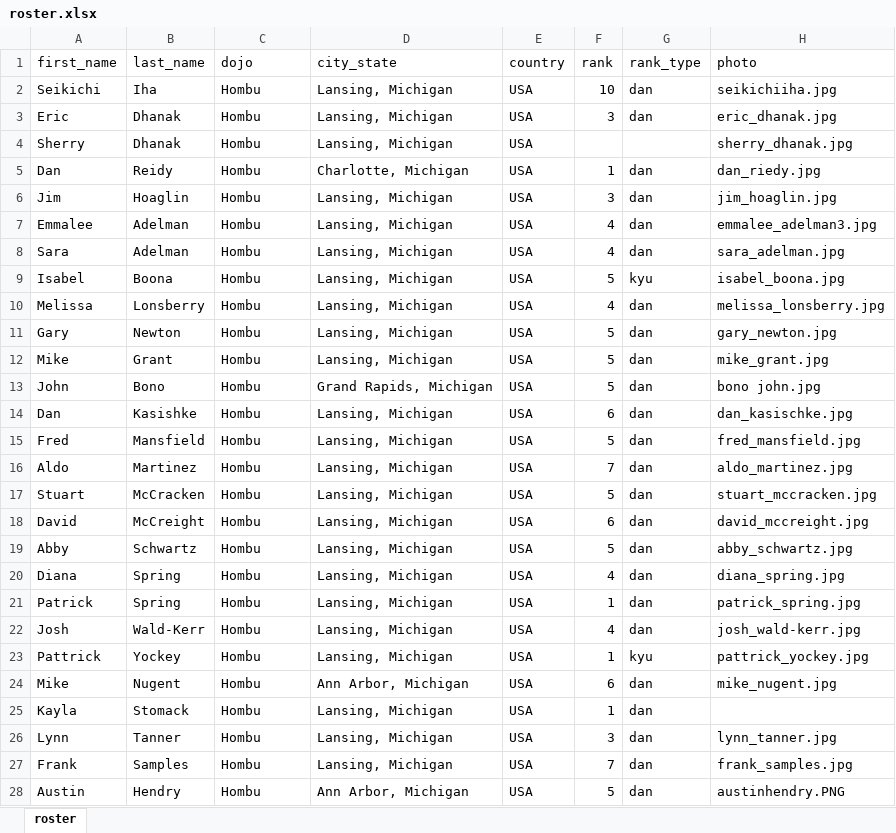
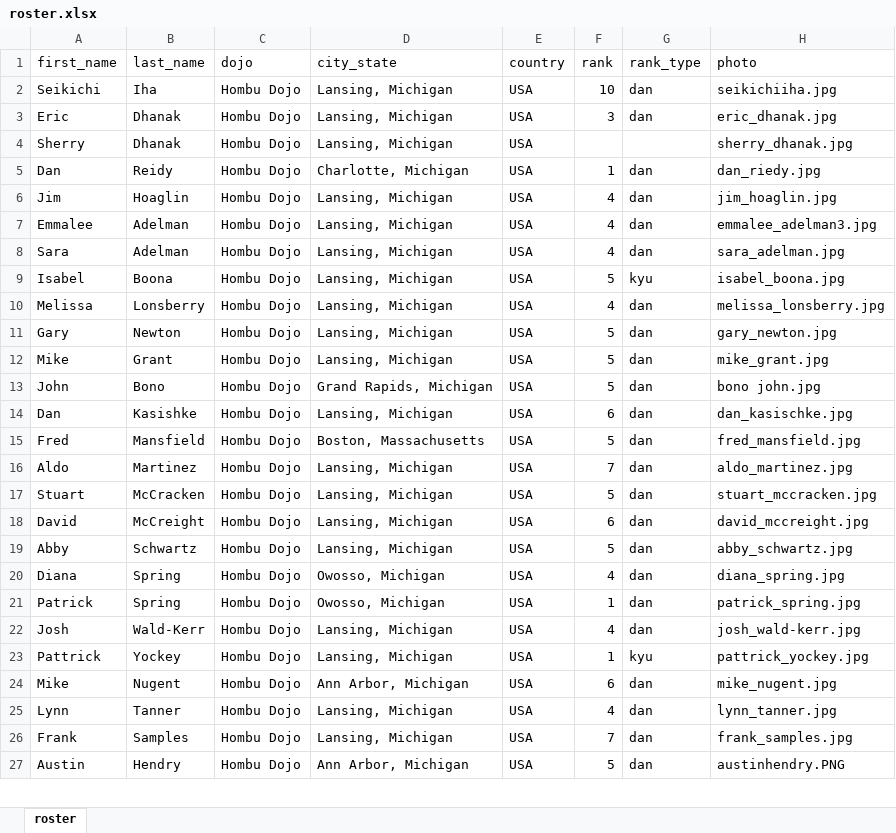
Before and after one commit to hendryau/ihadojo.com, an Excel workbook: src/assets/tookachi/roster.xlsx, sheet roster, drawn as a sheet; only a part is shown; values as stored, in another font and other column widths than the file's, no borders; removed rows and columns are numbered as before the commit, all else as after; the diff covers the shown part only; the diff names each change by its address in the sheet, - before the commit and + after, or states it on an @@ line.

```diff
--- a/src/assets/tookachi/roster.xlsx (sheet roster)
+++ b/src/assets/tookachi/roster.xlsx (sheet roster)
-C2:C24 (dojo): Hombu
+C2:C24 (dojo): Hombu Dojo
-F6 (rank): 3
+F6 (rank): 4
-D15 (city_state): Lansing, Michigan
+D15 (city_state): Boston, Massachusetts
-D20:D21 (city_state): Lansing, Michigan
+D20:D21 (city_state): Owosso, Michigan
-row 25: Kayla | Stomack | Hombu | Lansing, Michigan | USA | 1 | dan
-C25:C27 (dojo): Hombu
+C25:C27 (dojo): Hombu Dojo
-F25 (rank): 3
+F25 (rank): 4
```
Also changed, not shown: 14 added rows and 56 edited cells elsewhere in this sheet, 26 other files.
